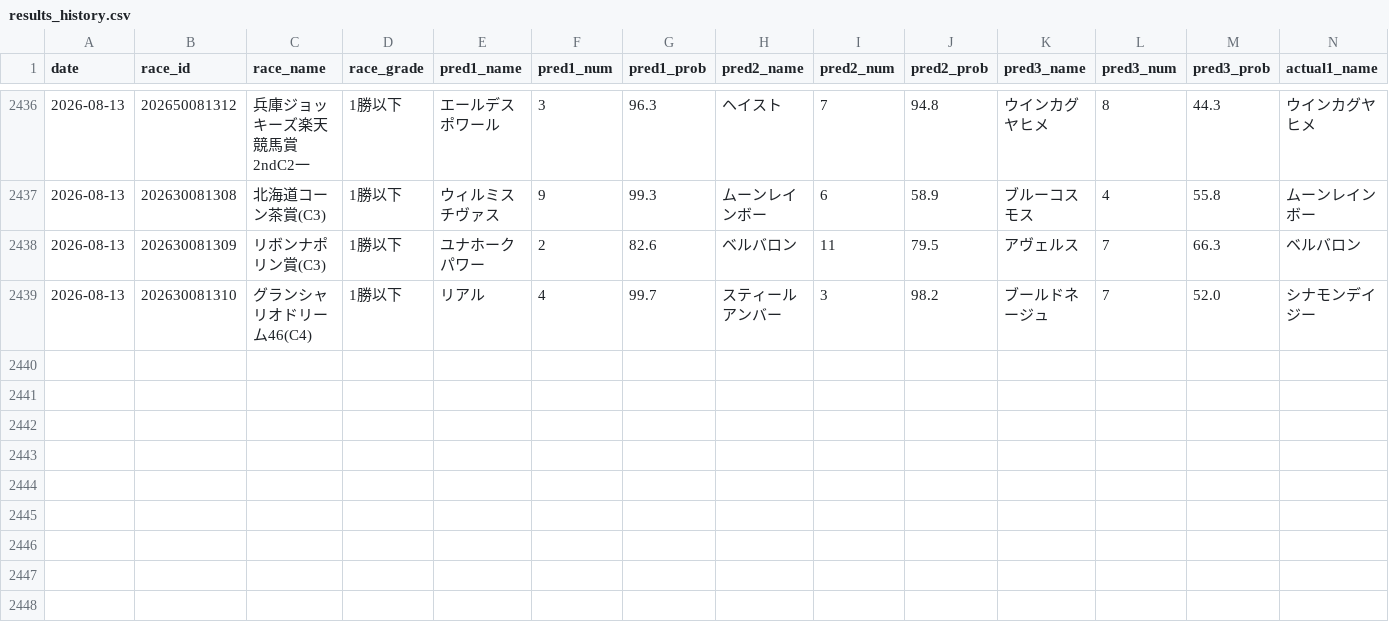
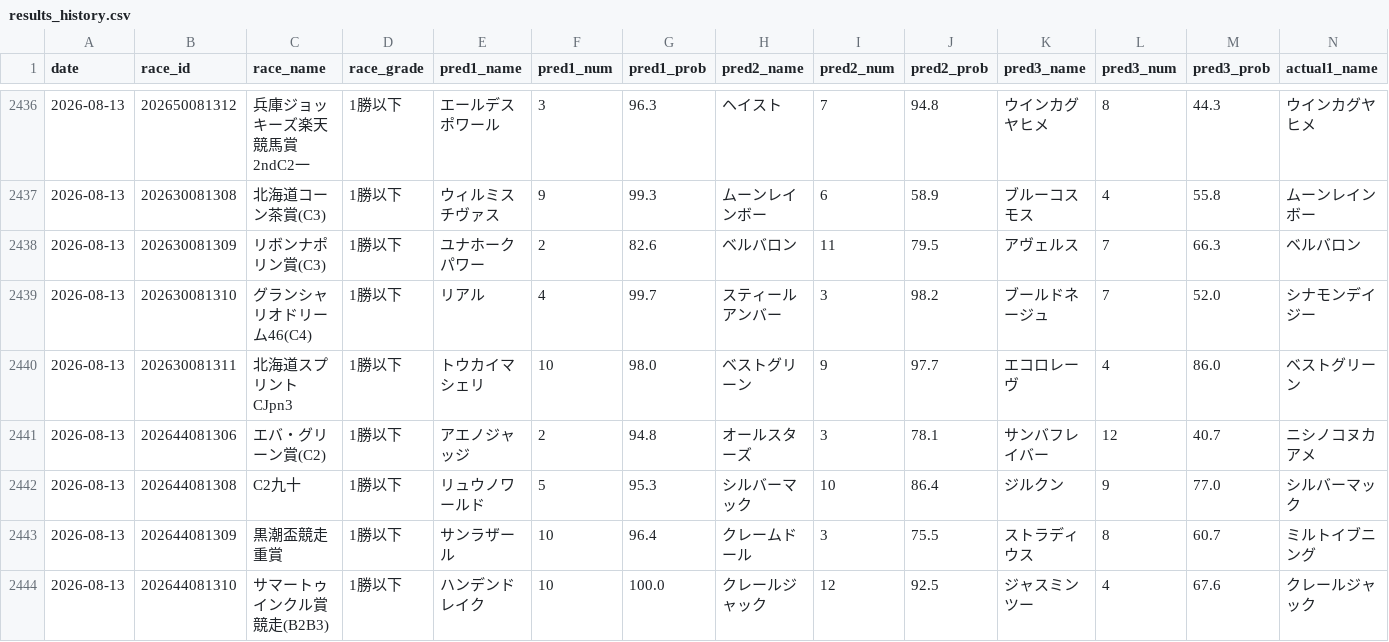
Before and after one commit to yssohrrs206038s-oss/keiba-nar, a CSV file: keiba_predictor/data/results_history.csv, drawn as a sheet; only a part is shown, gaps mark what is left out; rows hold the shown columns only; the diff names each change by its address in the sheet, - before the commit and + after, or states it on an @@ line.

```diff
--- a/keiba_predictor/data/results_history.csv
+++ b/keiba_predictor/data/results_history.csv
+row 2440: 2026-08-13 | 202630081311 | 北海道スプリントCJpn3 | 1勝以下 | トウカイマシェリ | 10 | 98.0 | ベストグリーン | 9 | 97.7 | エコロレーヴ | 4 | 86.0 | ベストグリーン
+row 2441: 2026-08-13 | 202644081306 | エバ・グリーン賞(C2) | 1勝以下 | アエノジャッジ | 2 | 94.8 | オールスターズ | 3 | 78.1 | サンバフレイバー | 12 | 40.7 | ニシノコヌカアメ
+row 2442: 2026-08-13 | 202644081308 | C2九十 | 1勝以下 | リュウノワールド | 5 | 95.3 | シルバーマック | 10 | 86.4 | ジルクン | 9 | 77.0 | シルバーマック
+row 2443: 2026-08-13 | 202644081309 | 黒潮盃競走重賞 | 1勝以下 | サンラザール | 10 | 96.4 | クレームドール | 3 | 75.5 | ストラディウス | 8 | 60.7 | ミルトイブニング
+row 2444: 2026-08-13 | 202644081310 | サマートゥインクル賞競走(B2B3) | 1勝以下 | ハンデンドレイク | 10 | 100.0 | クレールジャック | 12 | 92.5 | ジャスミンツー | 4 | 67.6 | クレールジャック
```
